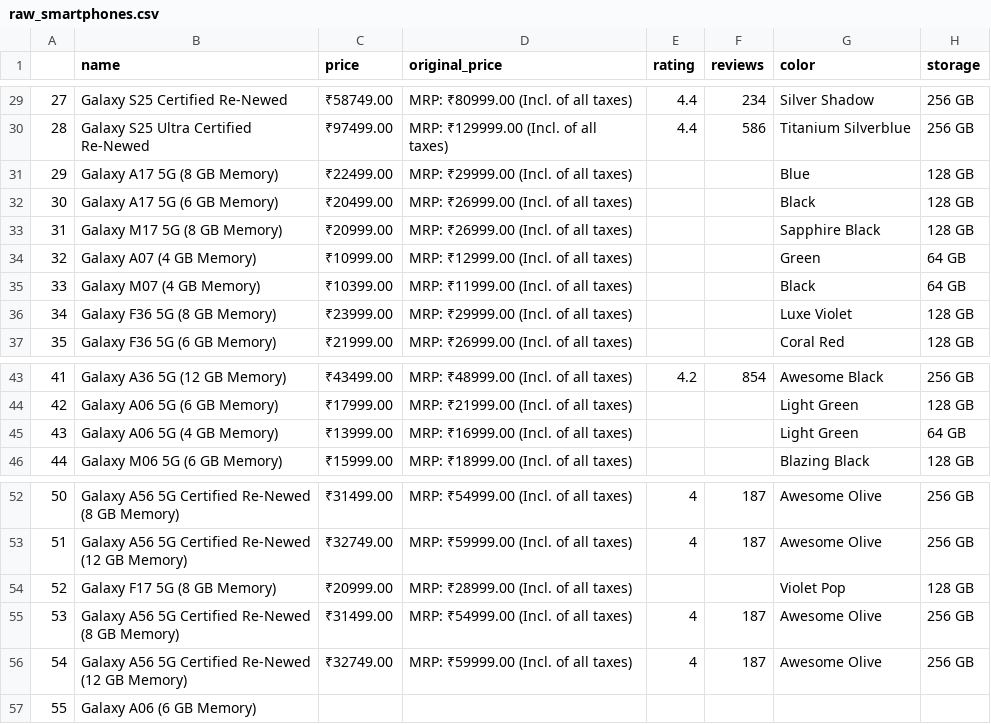
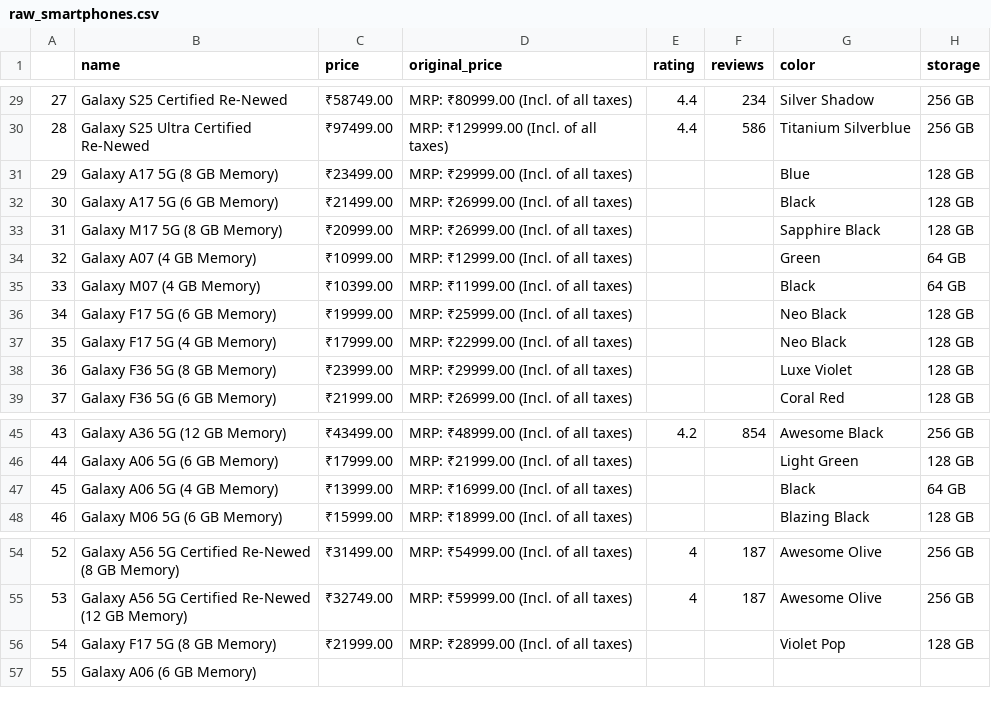
Before and after one commit to nikhilkumar210h-debug/Samsung-Smartphone-Data-Scraping-and-Cleaning, a CSV file: raw_smartphones.csv, drawn as a sheet; only a part is shown, gaps mark what is left out; removed rows and columns are numbered as before the commit, all else as after; the diff names each change by its address in the sheet, - before the commit and + after, or states it on an @@ line.

```diff
--- a/raw_smartphones.csv
+++ b/raw_smartphones.csv
-C31 (price): ₹22499.00
+C31 (price): ₹23499.00
-C32 (price): ₹20499.00
+C32 (price): ₹21499.00
+row 36: 34 | Galaxy F17 5G (6 GB Memory) | ₹19999.00 | MRP: ₹25999.00 (Incl. of all taxes) |  |  | Neo Black | 128 GB
+row 37: 35 | Galaxy F17 5G (4 GB Memory) | ₹17999.00 | MRP: ₹22999.00 (Incl. of all taxes) |  |  | Neo Black | 128 GB
@@ column A renumbered between rows 38 and 56 @@
-G47 (color): Light Green
+G47 (color): Black
-C56 (price): ₹20999.00
+C56 (price): ₹21999.00
-row 55: 53 | Galaxy A56 5G Certified Re-Newed (8 GB Memory) | ₹31499.00 | MRP: ₹54999.00 (Incl. of all taxes) | 4 | 187 | Awesome Olive | 256 GB
-row 56: 54 | Galaxy A56 5G Certified Re-Newed (12 GB Memory) | ₹32749.00 | MRP: ₹59999.00 (Incl. of all taxes) | 4 | 187 | Awesome Olive | 256 GB
```
Also changed, not shown: smartphones_cleaned.csv, 1 other file.
